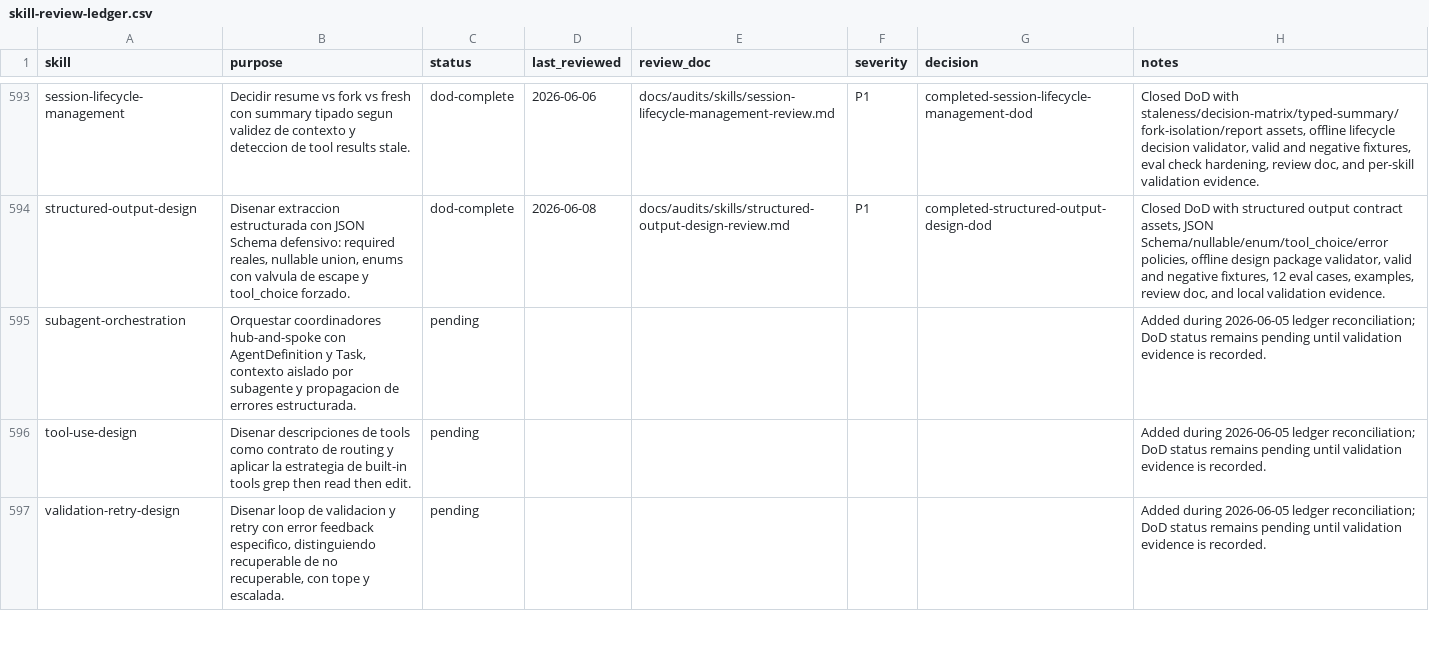
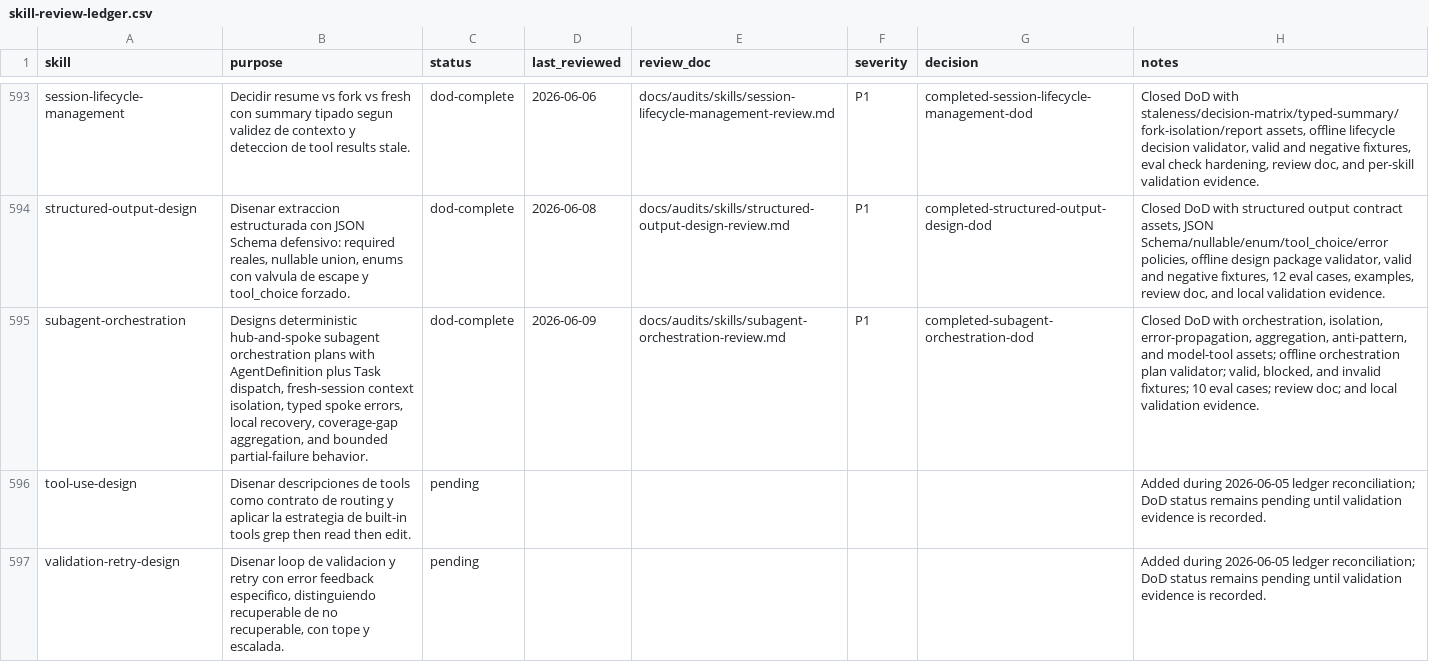
Before and after one commit to JaviMontano/jm-adk-alfa, a CSV file: docs/audits/skill-review-ledger.csv, drawn as a sheet; only a part is shown, gaps mark what is left out; the diff names each change by its address in the sheet, - before the commit and + after, or states it on an @@ line.

Commit message:
Harden subagent-orchestration skill
Squash merge deterministic hardening for subagent-orchestration after local validations and Quality Gates passed.

```diff
--- a/docs/audits/skill-review-ledger.csv
+++ b/docs/audits/skill-review-ledger.csv
-B595 (purpose): Orquestar coordinadores hub-and-spoke con AgentDefinition y Task, contexto aislado por subagente y propagacion de errores estructurada.
+B595 (purpose): Designs deterministic hub-and-spoke subagent orchestration plans with AgentDefinition plus Task dispatch, fresh-session context isolation, typed spoke errors, local recovery, coverage-gap aggregation, and bounded partial-failure behavior.
-C595 (status): pending
+C595 (status): dod-complete
-D595 (last_reviewed): (empty)
+D595 (last_reviewed): 2026-06-09
-E595 (review_doc): (empty)
+E595 (review_doc): docs/audits/skills/subagent-orchestration-review.md
-F595 (severity): (empty)
+F595 (severity): P1
-G595 (decision): (empty)
+G595 (decision): completed-subagent-orchestration-dod
-H595 (notes): Added during 2026-06-05 ledger reconciliation; DoD status remains pending until validation evidence is recorded.
+H595 (notes): Closed DoD with orchestration, isolation, error-propagation, aggregation, anti-pattern, and model-tool assets; offline orchestration plan validator; valid, blocked, and invalid fixtures; 10 eval cases; review doc; and local validation evidence.
```
Also changed, not shown: 29 other files.
